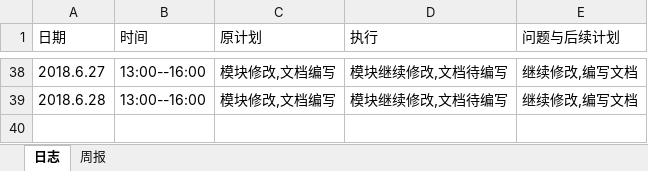
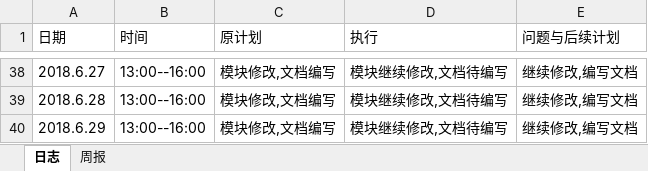
Before and after one commit to xiaoyuan1/xiaoyuandingcan, an Excel workbook: hero/doc/log/log_201608040118_pangdi.xlsx, sheet 日志, drawn as a sheet; only a part is shown, gaps mark what is left out; values as stored, in another font and other column widths than the file's, no borders; the diff names each change by its address in the sheet, - before the commit and + after, or states it on an @@ line.

Commit message:
日志

```diff
--- a/hero/doc/log/log_201608040118_pangdi.xlsx (sheet 日志)
+++ b/hero/doc/log/log_201608040118_pangdi.xlsx (sheet 日志)
+row 40: 2018.6.29 | 13:00--16:00 | 模块修改,文档编写 | 模块继续修改,文档待编写 | 继续修改,编写文档
```
